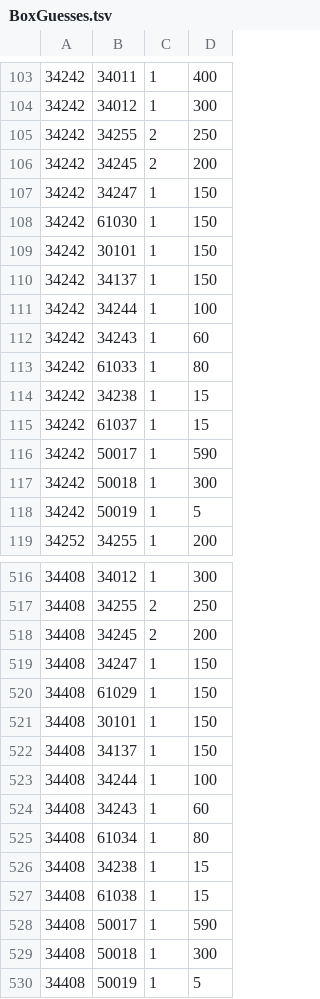
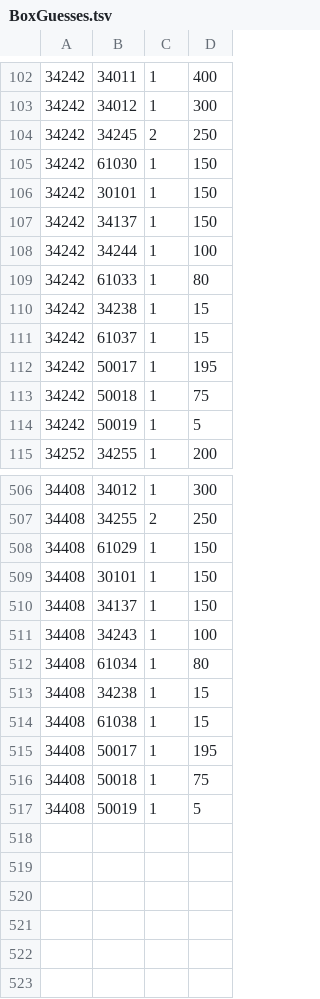
Before and after one commit to SefusJack/north-island-server, a TSV file: src/NorthIsland.Server/Data/BoxGuesses.tsv, drawn as a sheet; only a part is shown, gaps mark what is left out; the diff covers the shown part only.

```diff
--- a/src/NorthIsland.Server/Data/BoxGuesses.tsv
+++ b/src/NorthIsland.Server/Data/BoxGuesses.tsv
@@ -104,5 +103,3 @@
 34242	34012	1	300
-34242	34255	2	250
-34242	34245	2	200
-34242	34247	1	150
+34242	34245	2	250
 34242	61030	1	150
@@ -111,3 +108,2 @@
 34242	34244	1	100
-34242	34243	1	60
 34242	61033	1	80
@@ -115,4 +111,4 @@
 34242	61037	1	15
-34242	50017	1	590
-34242	50018	1	300
+34242	50017	1	195
+34242	50018	1	75
 34242	50019	1	5
@@ -517,4 +507,2 @@
 34408	34255	2	250
-34408	34245	2	200
-34408	34247	1	150
 34408	61029	1	150
@@ -522,4 +510,3 @@
 34408	34137	1	150
-34408	34244	1	100
-34408	34243	1	60
+34408	34243	1	100
 34408	61034	1	80
@@ -527,4 +514,4 @@
 34408	61038	1	15
-34408	50017	1	590
-34408	50018	1	300
+34408	50017	1	195
+34408	50018	1	75
 34408	50019	1	5
```
Also changed, not shown: 7 removed rows and 34 edited cells elsewhere in this file, src/NorthIsland.Server/Data/LuckyBags.tsv, 1 other file.
